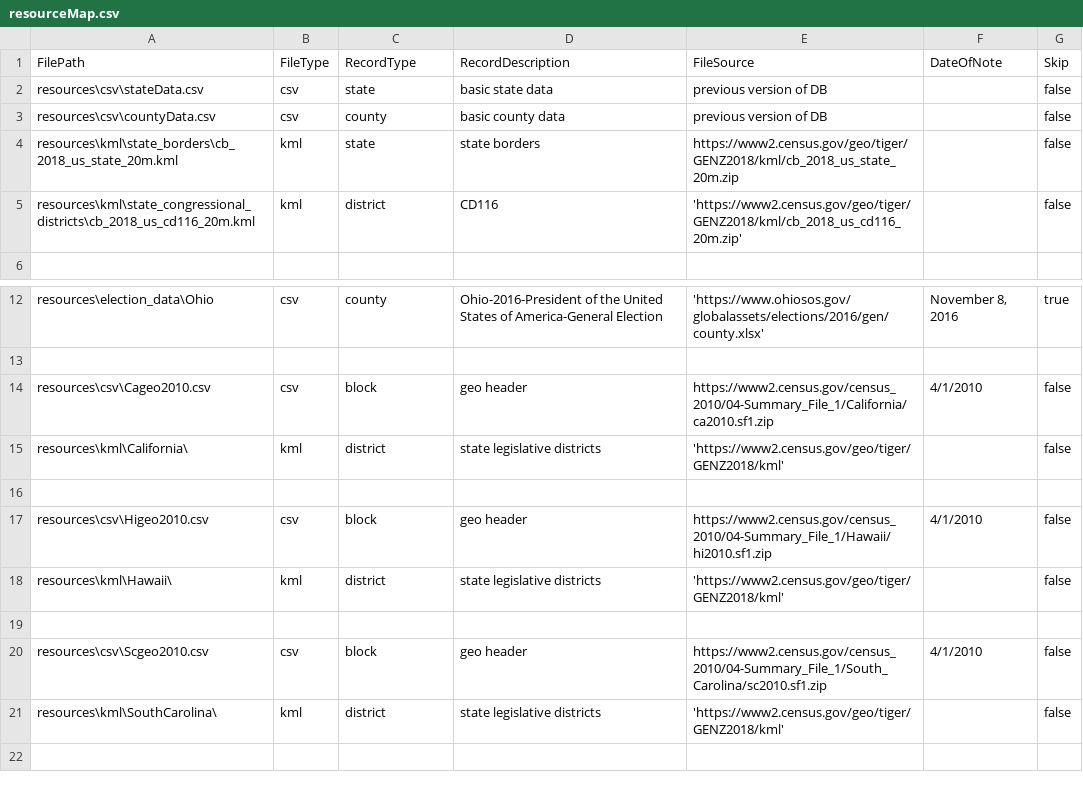
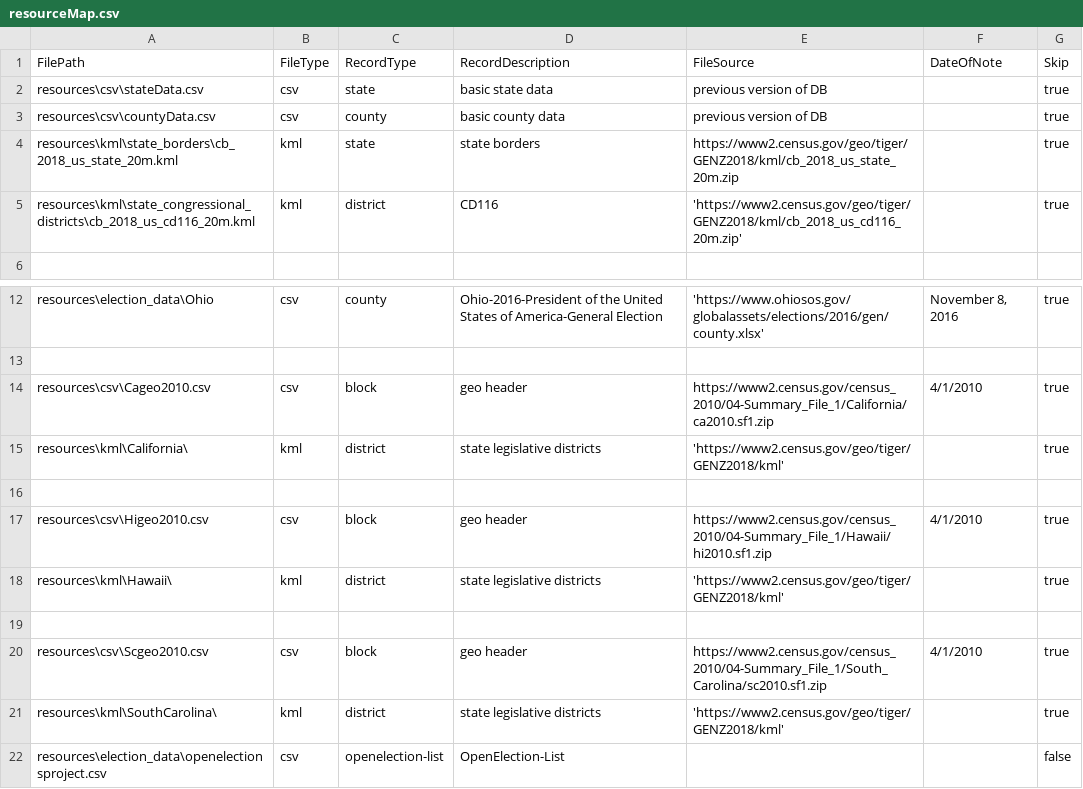
Before and after one commit to sid2934/StopGerry, a CSV file: StopGerry/resources/resourceMap.csv, drawn as a sheet; only a part is shown, gaps mark what is left out.

Commit message:
OpenElections Data can now be imported,but its not creating proper county records.

```diff
--- a/StopGerry/resources/resourceMap.csv
+++ b/StopGerry/resources/resourceMap.csv
@@ -1,6 +1,6 @@
 FilePath,FileType,RecordType,RecordDescription,FileSource,DateOfNote,Skip
-resources\csv\stateData.csv,csv,state,basic state data,previous version of DB,,false
-resources\csv\countyData.csv,csv,county,basic county data,previous version of DB,,false
-resources\kml\state_borders\cb_2018_us_state_20m.kml,kml,state,state borders,https://www2.census.gov/geo/tiger/GENZ2018/kml/cb_2018_us_state_20m.zip,,false
-resources\kml\state_congressional_districts\cb_2018_us_cd116_20m.kml,kml,district,CD116,'https://www2.census.gov/geo/tiger/GENZ2018/kml/cb_2018_us_cd116_20m.zip',,false
+resources\csv\stateData.csv,csv,state,basic state data,previous version of DB,,true
+resources\csv\countyData.csv,csv,county,basic county data,previous version of DB,,true
+resources\kml\state_borders\cb_2018_us_state_20m.kml,kml,state,state borders,https://www2.census.gov/geo/tiger/GENZ2018/kml/cb_2018_us_state_20m.zip,,true
+resources\kml\state_congressional_districts\cb_2018_us_cd116_20m.kml,kml,district,CD116,'https://www2.census.gov/geo/tiger/GENZ2018/kml/cb_2018_us_cd116_20m.zip',,true
 
@@ -13,9 +13,10 @@ resources\election_data\Ohio,csv,county,Ohio-2016-President of the United States
 
-resources\csv\Cageo2010.csv,csv,block,geo header,https://www2.census.gov/census_2010/04-Summary_File_1/California/ca2010.sf1.zip,4/1/2010,false
-resources\kml\California\,kml,district,state legislative districts,'https://www2.census.gov/geo/tiger/GENZ2018/kml',,false
+resources\csv\Cageo2010.csv,csv,block,geo header,https://www2.census.gov/census_2010/04-Summary_File_1/California/ca2010.sf1.zip,4/1/2010,true
+resources\kml\California\,kml,district,state legislative districts,'https://www2.census.gov/geo/tiger/GENZ2018/kml',,true
 
-resources\csv\Higeo2010.csv,csv,block,geo header,https://www2.census.gov/census_2010/04-Summary_File_1/Hawaii/hi2010.sf1.zip,4/1/2010,false
-resources\kml\Hawaii\,kml,district,state legislative districts,'https://www2.census.gov/geo/tiger/GENZ2018/kml',,false
+resources\csv\Higeo2010.csv,csv,block,geo header,https://www2.census.gov/census_2010/04-Summary_File_1/Hawaii/hi2010.sf1.zip,4/1/2010,true
+resources\kml\Hawaii\,kml,district,state legislative districts,'https://www2.census.gov/geo/tiger/GENZ2018/kml',,true
 
-resources\csv\Scgeo2010.csv,csv,block,geo header,https://www2.census.gov/census_2010/04-Summary_File_1/South_Carolina/sc2010.sf1.zip,4/1/2010,false
-resources\kml\SouthCarolina\,kml,district,state legislative districts,'https://www2.census.gov/geo/tiger/GENZ2018/kml',,false
+resources\csv\Scgeo2010.csv,csv,block,geo header,https://www2.census.gov/census_2010/04-Summary_File_1/South_Carolina/sc2010.sf1.zip,4/1/2010,true
+resources\kml\SouthCarolina\,kml,district,state legislative districts,'https://www2.census.gov/geo/tiger/GENZ2018/kml',,true
+resources\election_data\openelectionsproject.csv,csv,openelection-list,OpenElection-List,"","",false
```
Also changed, not shown: 11 other files.
